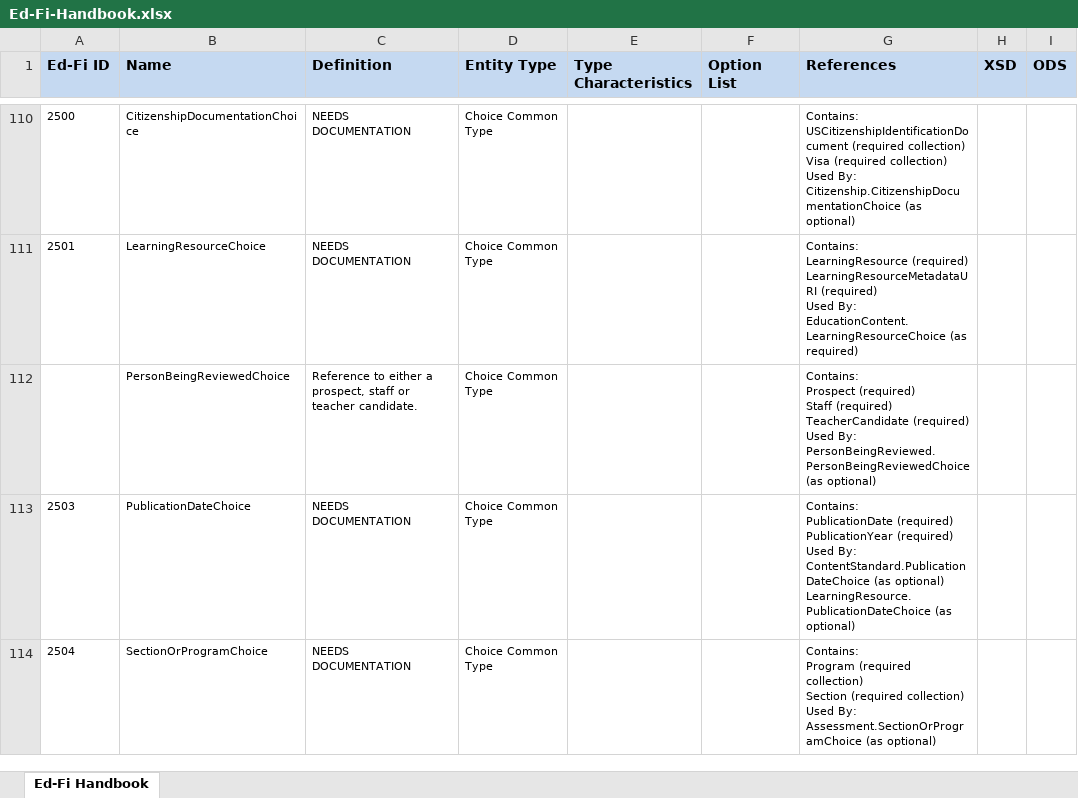
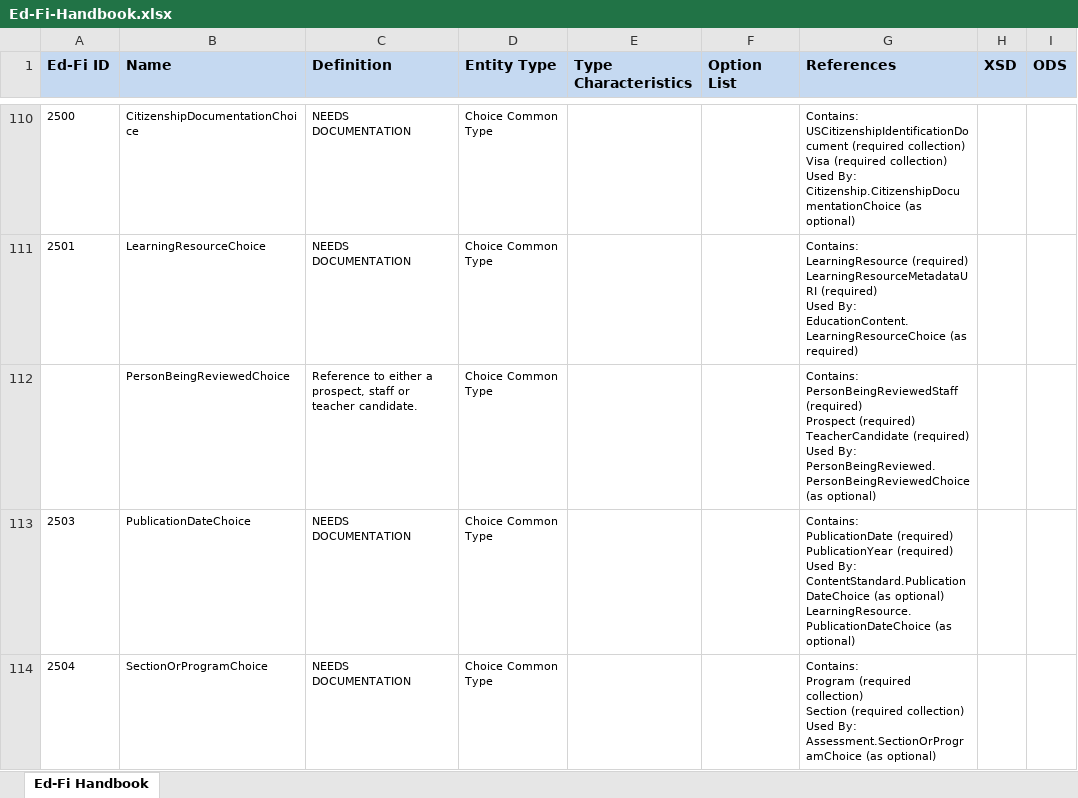
Before and after one commit to KleinISD-EdFi/MetaEd-TPDP-Files, an Excel workbook: MetaEdOutput/Ed-Fi-Handbook/Ed-Fi-Handbook.xlsx, sheet Ed-Fi Handbook, drawn as a sheet; only a part is shown, gaps mark what is left out; values as stored, in another font and other column widths than the file's, no borders; ↵ is a line break in a cell; the diff covers the shown part only; the diff names each change by its address in the sheet, - before the commit and + after, or states it on an @@ line.

```diff
--- a/MetaEdOutput/Ed-Fi-Handbook/Ed-Fi-Handbook.xlsx (sheet Ed-Fi Handbook)
+++ b/MetaEdOutput/Ed-Fi-Handbook/Ed-Fi-Handbook.xlsx (sheet Ed-Fi Handbook)
-G112 (References): Contains: ↵ Prospect (required) ↵ Staff (required) ↵ TeacherCandidate…
+G112 (References): Contains: ↵ PersonBeingReviewedStaff (required) ↵ Prospect (required) ↵ TeacherCandidate…
```
Also changed, not shown: 5 edited cells elsewhere in this sheet, MetaEdOutput/DataDictionary/Public-Ed-Fi-SQL-Data-Dictionary.xlsx, MetaEdOutput/DataDictionary/Public-Ed-Fi-XML-Data-Dictionary.xlsx, 7 other files.
